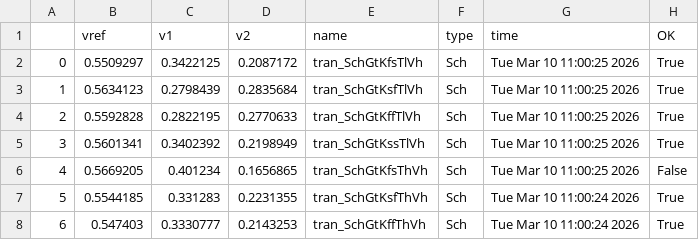
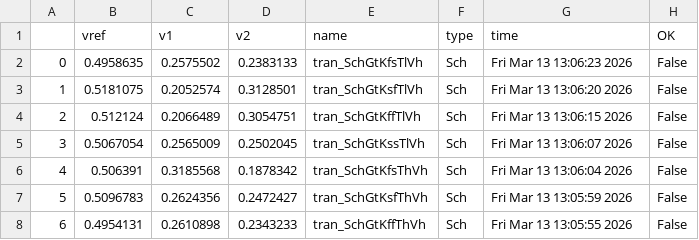
Before and after one commit to analogicus/lelo_svod_sky130A, a CSV file: sim/LELO_SVOD_VTREF/results/tran_Sch_etc.csv, drawn as a sheet; only a part is shown; the diff covers the shown part only.

```diff
--- a/sim/LELO_SVOD_VTREF/results/tran_Sch_etc.csv
+++ b/sim/LELO_SVOD_VTREF/results/tran_Sch_etc.csv
@@ -1,8 +1,8 @@
 ,vref,v1,v2,name,type,time,OK
-0,0.5509297,0.3422125,0.2087172,tran_SchGtKfsTlVh,Sch,Tue Mar 10 11:00:25 2026,True
-1,0.5634123,0.2798439,0.2835684,tran_SchGtKsfTlVh,Sch,Tue Mar 10 11:00:25 2026,True
-2,0.5592828,0.2822195,0.2770633,tran_SchGtKffTlVh,Sch,Tue Mar 10 11:00:25 2026,True
-3,0.5601341,0.3402392,0.2198949,tran_SchGtKssTlVh,Sch,Tue Mar 10 11:00:25 2026,True
-4,0.5669205,0.401234,0.1656865,tran_SchGtKfsThVh,Sch,Tue Mar 10 11:00:25 2026,False
-5,0.5544185,0.331283,0.2231355,tran_SchGtKsfThVh,Sch,Tue Mar 10 11:00:24 2026,True
-6,0.547403,0.3330777,0.2143253,tran_SchGtKffThVh,Sch,Tue Mar 10 11:00:24 2026,True
+0,0.4958635,0.2575502,0.2383133,tran_SchGtKfsTlVh,Sch,Fri Mar 13 13:06:23 2026,False
+1,0.5181075,0.2052574,0.3128501,tran_SchGtKsfTlVh,Sch,Fri Mar 13 13:06:20 2026,False
+2,0.512124,0.2066489,0.3054751,tran_SchGtKffTlVh,Sch,Fri Mar 13 13:06:15 2026,False
+3,0.5067054,0.2565009,0.2502045,tran_SchGtKssTlVh,Sch,Fri Mar 13 13:06:07 2026,False
+4,0.506391,0.3185568,0.1878342,tran_SchGtKfsThVh,Sch,Fri Mar 13 13:06:04 2026,False
+5,0.5096783,0.2624356,0.2472427,tran_SchGtKsfThVh,Sch,Fri Mar 13 13:05:59 2026,False
+6,0.4954131,0.2610898,0.2343233,tran_SchGtKffThVh,Sch,Fri Mar 13 13:05:55 2026,False
```
Also changed, not shown: 42 edited cells elsewhere in this file, sim/LELO_SVOD_VTREF/results/output.csv, sim/LELO_SVOD_VTREF/results/tran_Sch_skew.csv, 20 other files.
